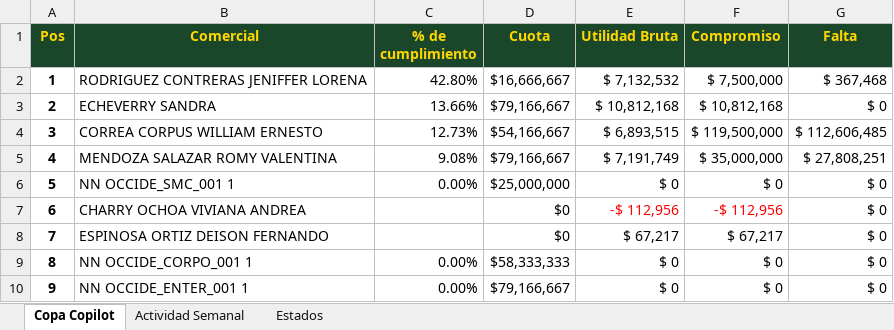
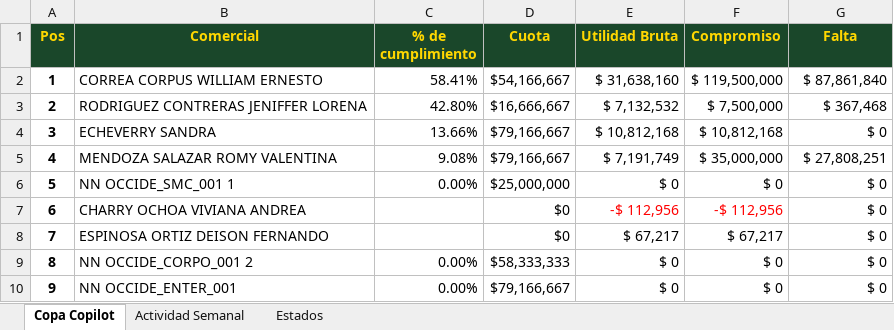
Before and after one commit to AndresArango/COEM, an Excel workbook: copa_copilot_datos.xlsx, sheet Copa Copilot, drawn as a sheet; values as stored, in another font and other column widths than the file's, no borders; removed rows and columns are numbered as before the commit, all else as after; the diff names each change by its address in the sheet, - before the commit and + after, or states it on an @@ line.

Commit message:
Update copa_copilot_datos.xlsx

```diff
--- a/copa_copilot_datos.xlsx (sheet Copa Copilot)
+++ b/copa_copilot_datos.xlsx (sheet Copa Copilot)
+row 2: 1 | CORREA CORPUS WILLIAM ERNESTO | 58.41% | $54,166,667 | $ 31,638,160 | $ 119,500,000 | $ 87,861,840
-A3 (Pos): 1
+A3 (Pos): 2
-A4 (Pos): 2
+A4 (Pos): 3
-row 4: 3 | CORREA CORPUS WILLIAM ERNESTO | 12.73% | $54,166,667 | $ 6,893,515 | $ 119,500,000 | $ 112,606,485
-B9 (Comercial): NN OCCIDE_CORPO_001 1
+B9 (Comercial): NN OCCIDE_CORPO_001 2
-B10 (Comercial): NN OCCIDE_ENTER_001 1
+B10 (Comercial): NN OCCIDE_ENTER_001
```
Also changed, not shown: formulas that keep their value.
